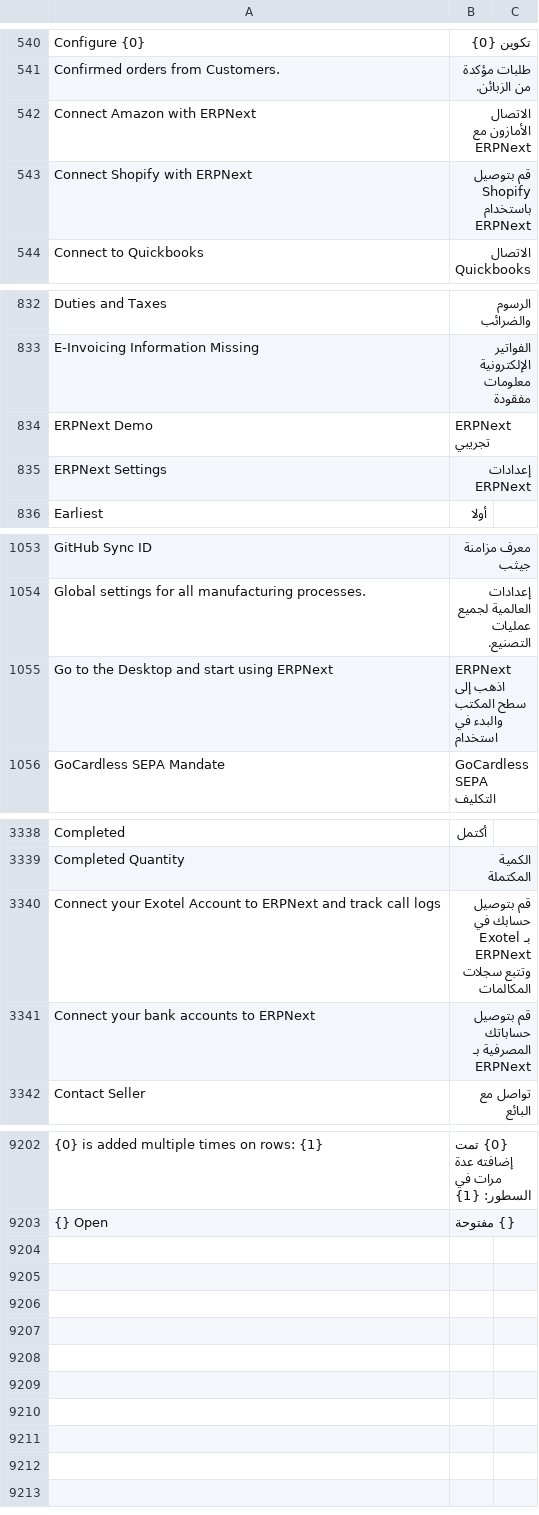
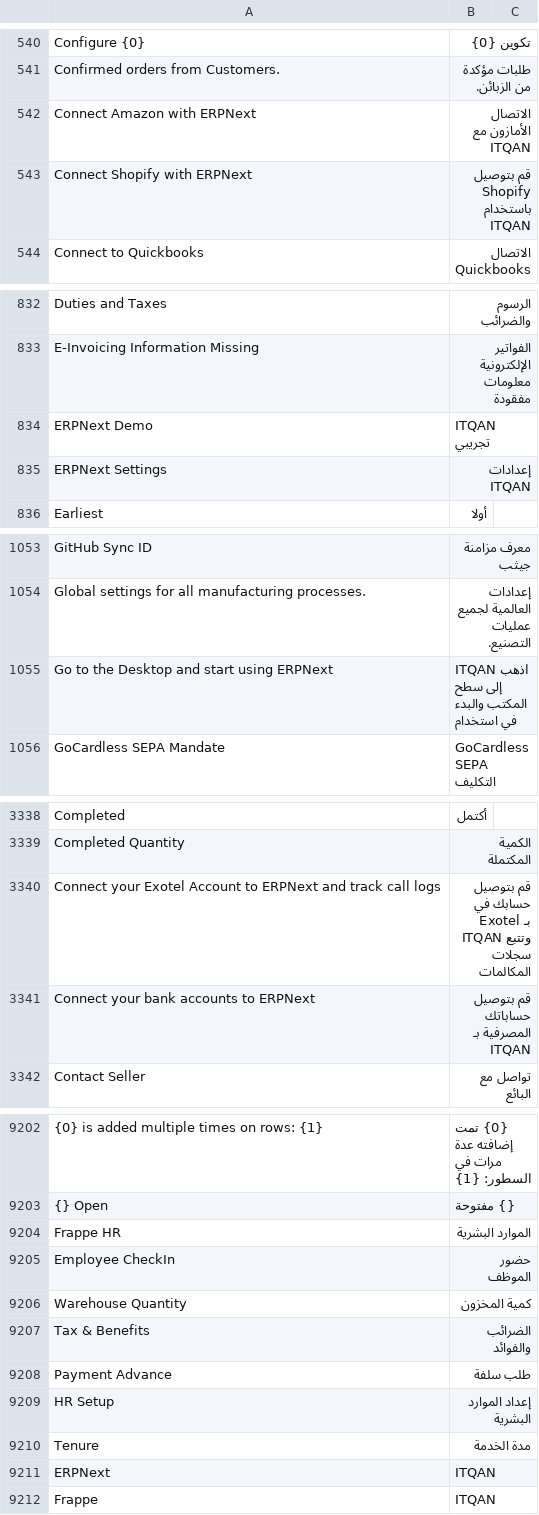
Before and after one commit to thewama33/arabic_ui, a CSV file: arabic_ui/translations/ar.csv, drawn as a sheet; only a part is shown, gaps mark what is left out; the diff covers the shown part only; the diff names each change by its address in the sheet, - before the commit and + after, or states it on an @@ line.

```diff
--- a/arabic_ui/translations/ar.csv
+++ b/arabic_ui/translations/ar.csv
-B542: الاتصال الأمازون مع ERPNext
+B542: الاتصال الأمازون مع ITQAN
-B543: قم بتوصيل Shopify باستخدام ERPNext
+B543: قم بتوصيل Shopify باستخدام ITQAN
-B834: ERPNext تجريبي
+B834: ITQAN تجريبي
-B835: إعدادات ERPNext
+B835: إعدادات ITQAN
-B1055: ERPNext اذهب إلى سطح المكتب والبدء في استخدام
+B1055: ITQAN اذهب إلى سطح المكتب والبدء في استخدام
-B3340: …Exotel بـ ERPNext وتتبع سجلات…
+B3340: …Exotel بـ ITQAN وتتبع سجلات…
-B3341: قم بتوصيل حساباتك المصرفية بـ ERPNext
+B3341: قم بتوصيل حساباتك المصرفية بـ ITQAN
+row 9204: Frappe HR | الموارد البشرية
+row 9205: Employee CheckIn | حضور الموظف
+row 9206: Warehouse Quantity | كمية المخزون
+row 9207: Tax & Benefits | الضرائب والفوائد
+row 9208: Payment Advance | طلب سلفة
+row 9209: HR Setup | إعداد الموارد البشرية
+row 9210: Tenure | مدة الخدمة
+row 9211: ERPNext | ITQAN
+row 9212: Frappe | ITQAN
```
Also changed, not shown: 20 edited cells elsewhere in this file.
